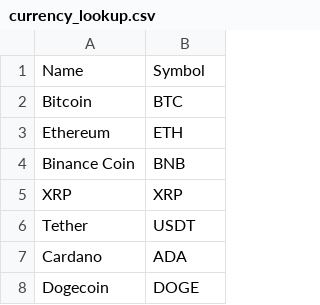
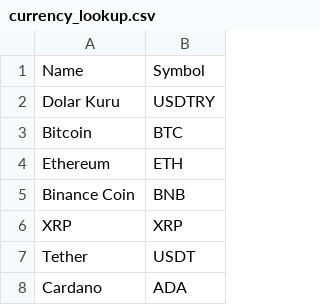
Before and after one commit to aalici/SmartCryptoSearchInTrends, a CSV file: currency_lookup.csv, drawn as a sheet; only a part is shown; the shorter side is filled out with more unchanged rows; the diff names each change by its address in the sheet, - before the commit and + after, or states it on an @@ line.

```diff
--- a/currency_lookup.csv
+++ b/currency_lookup.csv
+row 2: Dolar Kuru | USDTRY
```
Also changed, not shown: 7 other files.
